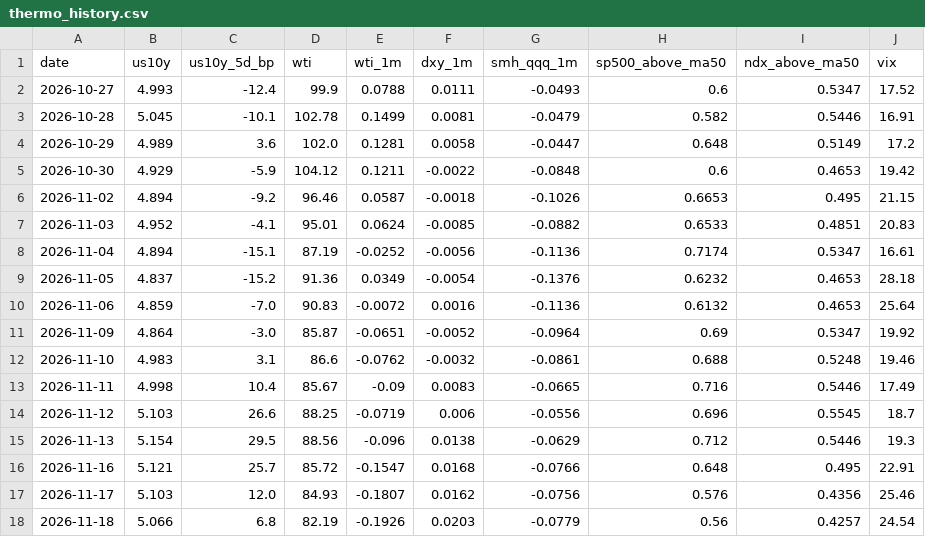
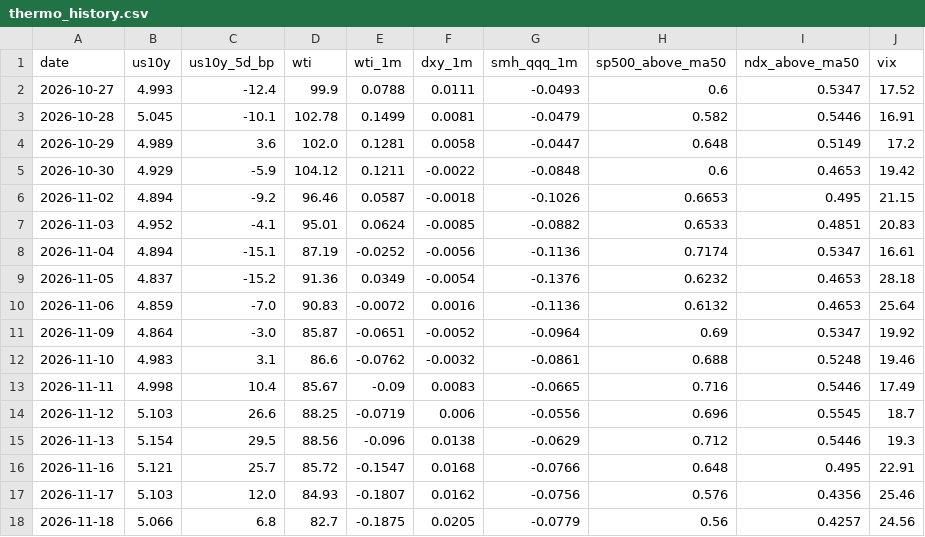
Before and after one commit to yAmeRo6666/sim-prices, a CSV file: thermo_history.csv, drawn as a sheet.

```diff
--- a/thermo_history.csv
+++ b/thermo_history.csv
@@ -17,2 +17,2 @@ date,us10y,us10y_5d_bp,wti,wti_1m,dxy_1m,smh_qqq_1m,sp500_above_ma50,ndx_above_m
 2026-11-17,5.103,12.0,84.93,-0.1807,0.0162,-0.0756,0.576,0.4356,25.46
-2026-11-18,5.066,6.8,82.19,-0.1926,0.0203,-0.0779,0.56,0.4257,24.54
+2026-11-18,5.066,6.8,82.7,-0.1875,0.0205,-0.0779,0.56,0.4257,24.56
```
Also changed, not shown: 5 other files.
